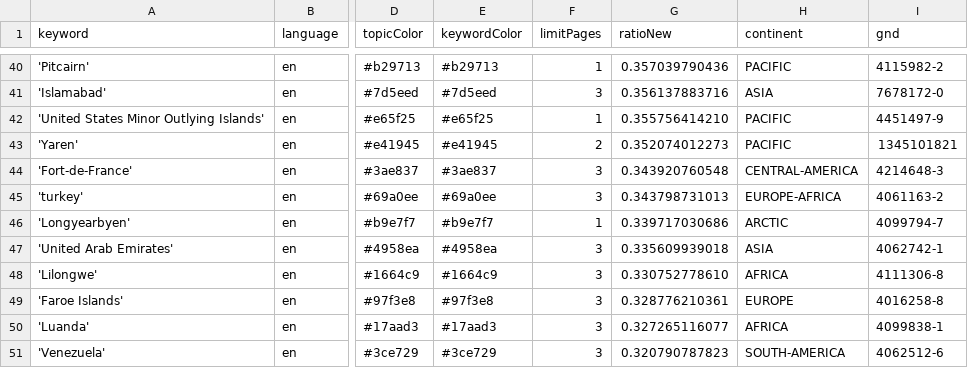
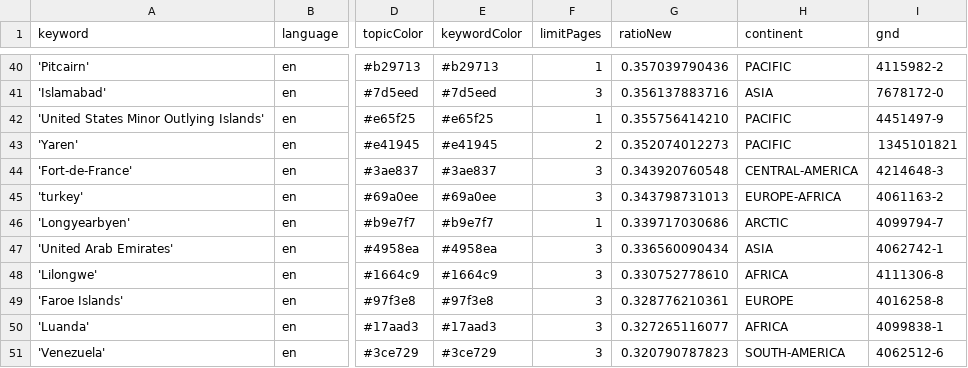
Before and after one commit to mizilett-news/locationWhisperer, a CSV file: keywords.csv, drawn as a sheet; only a part is shown, gaps mark what is left out; the diff covers the shown part only; the diff names each change by its address in the sheet, - before the commit and + after, or states it on an @@ line.

```diff
--- a/keywords.csv
+++ b/keywords.csv
-G47 (ratioNew): 0.335609939018
+G47 (ratioNew): 0.336560090434
```
Also changed, not shown: 6 added rows, 6 removed rows and 4 edited cells elsewhere in this file, 1 other file.
